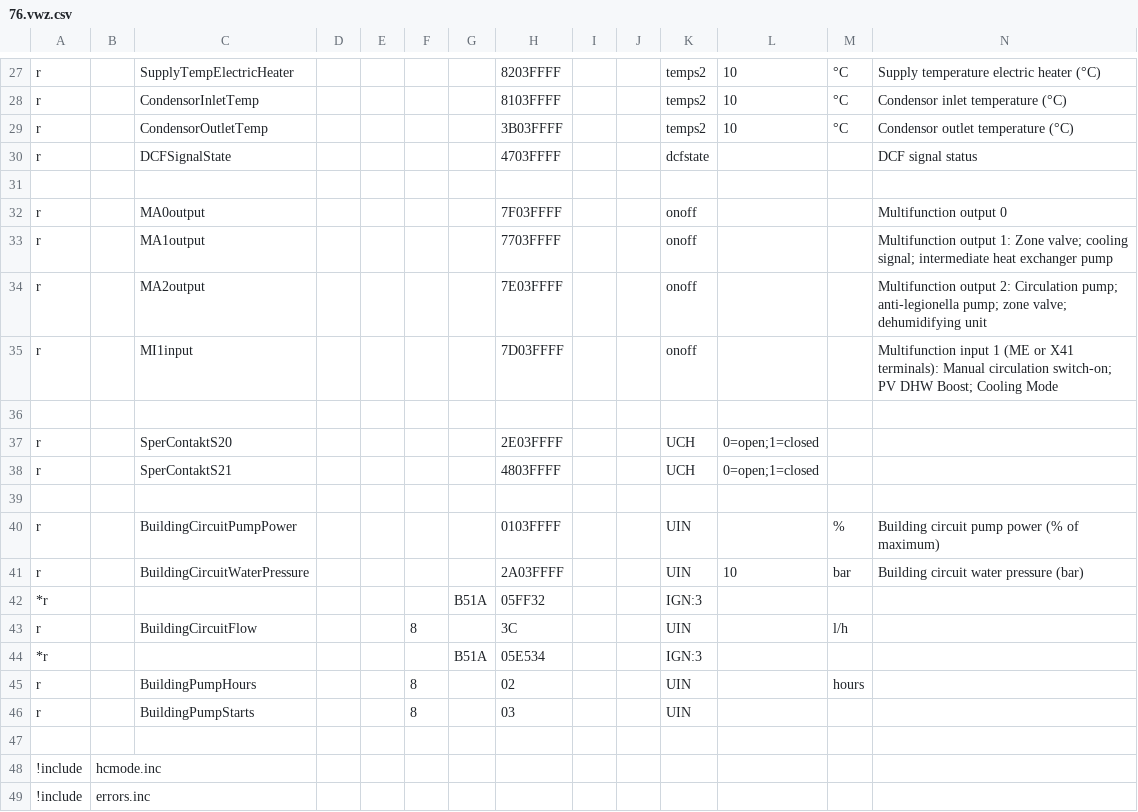
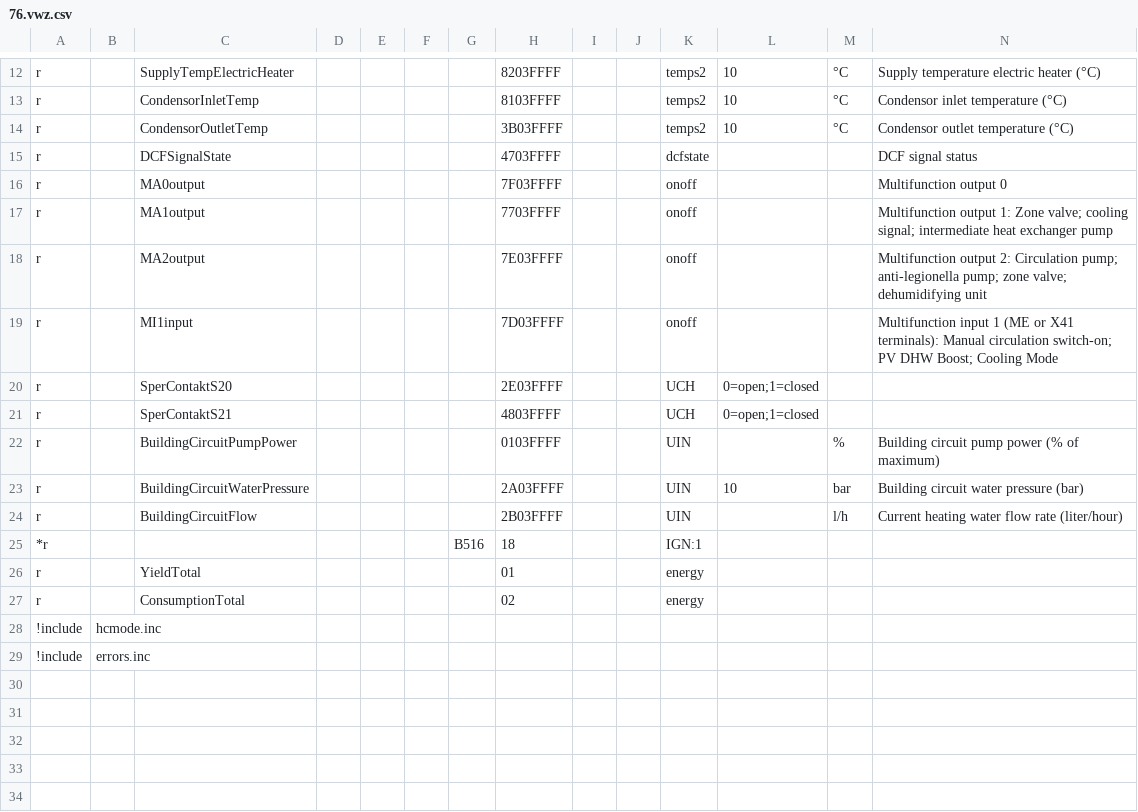
Before and after one commit to xerion3800/ebusd-configuration, a CSV file: ebusd-2.1.x/en/vaillant/76.vwz.csv, drawn as a sheet; only a part is shown, gaps mark what is left out; removed rows and columns are numbered as before the commit, all else as after; rows hold the shown columns only; the diff covers the shown part only; the diff names each change by its address in the sheet, - before the commit and + after, or states it on an @@ line.

Commit message:
08.hmu.csv Added the following fields: - CoolingYieldMonth - CoolingYield - CopCoolingMonth - CopCooling - AirIntakeTemp - CompressorBlocktime
Renamed the following fields:
- CompressorModulation --> CompressorModulationType
- CompressorUtilization --> CompressorModulation
- RunningHoursCH --> RunningHoursHc
- MainsBlocktimeDuration --> MainsBlocktimeMaxDuration
- WaterThroughput --> BuildingCircuitFlow (for consistency between 08.hmu and 76.vwz)

Added unit ' ' to the Cop fields

Verified and uncommented BuildingPumpHours, BuildingPumpStarts

76.vwz.csv
- Removed livemonitor entries - they are not working in my set up - working suggetions would be welcomed
- Uncommented BuildingCircuitWaterPressure and BuildingCircuitPumpPower
- Added BuildingCircuitFlow

Added placeholder fields for various repeatedly send 'unknown MS' commands (when system is in standby but not working) in 08.hmu.csv, 76.vwz.csv and broadcast.csv.

```diff
--- a/ebusd-2.1.x/en/vaillant/76.vwz.csv
+++ b/ebusd-2.1.x/en/vaillant/76.vwz.csv
-row 31: (empty)
-row 36: (empty)
-row 39: (empty)
-row 42: *r |  |  |  |  |  | B51A | 05FF32 |  |  | IGN:3
-F24: 8
+F24: (empty)
-H24: 3C
+H24: 2B03FFFF
-N24: (empty)
+N24: Current heating water flow rate (liter/hour)
-G25: B51A
+G25: B516
-H25: 05E534
+H25: 18
-K25: IGN:3
+K25: IGN:1
+row 26: r |  | YieldTotal |  |  |  |  | 01 |  |  | energy
-C27: BuildingPumpHours
+C27: ConsumptionTotal
-F27: 8
+F27: (empty)
-K27: UIN
+K27: energy
-M27: hours
+M27: (empty)
-row 46: r |  | BuildingPumpStarts |  |  | 8 |  | 03 |  |  | UIN
-row 47: (empty)
```
Also changed, not shown: 15 removed rows and 10 edited cells elsewhere in this file, ebusd-2.1.x/en/vaillant/08.hmu.csv, 1 other file.
